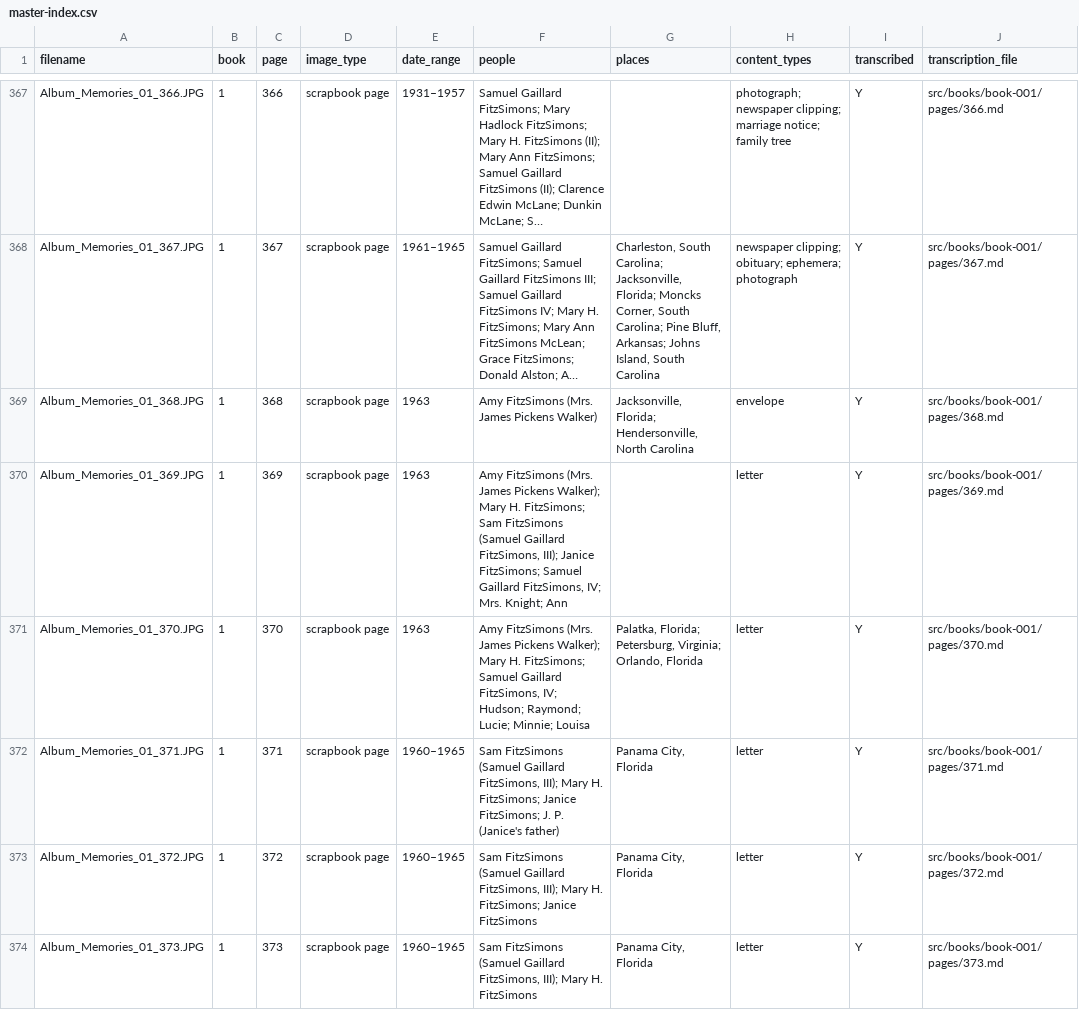
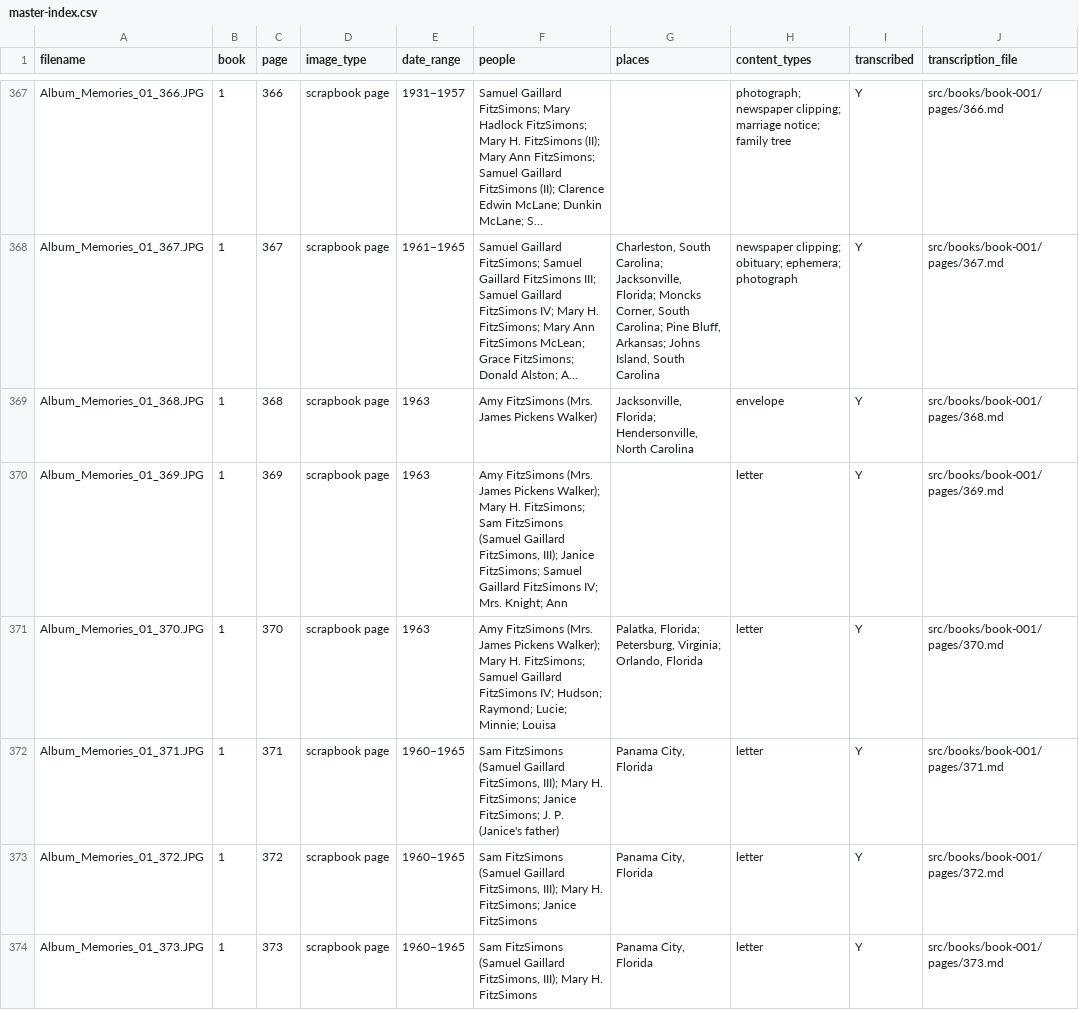
Before and after one commit to HunterMcEwan/nancys-book, a CSV file: data/master-index.csv, drawn as a sheet; only a part is shown, gaps mark what is left out; long unchanged cells end in …; the diff covers the shown part only; the diff names each change by its address in the sheet, - before the commit and + after, or states it on an @@ line.

Commit message:
Fix slug collision: remove comma in 'Samuel Gaillard FitzSimons, IV' (369, 370, 374)

```diff
--- a/data/master-index.csv
+++ b/data/master-index.csv
-F370 (people): …Samuel Gaillard FitzSimons, IV; Mrs.…
+F370 (people): …Samuel Gaillard FitzSimons IV; Mrs.…
-F371 (people): …Samuel Gaillard FitzSimons, IV; Hudson;…
+F371 (people): …Samuel Gaillard FitzSimons IV; Hudson;…
```
Also changed, not shown: 1 edited cell elsewhere in this file, 3 other files.
